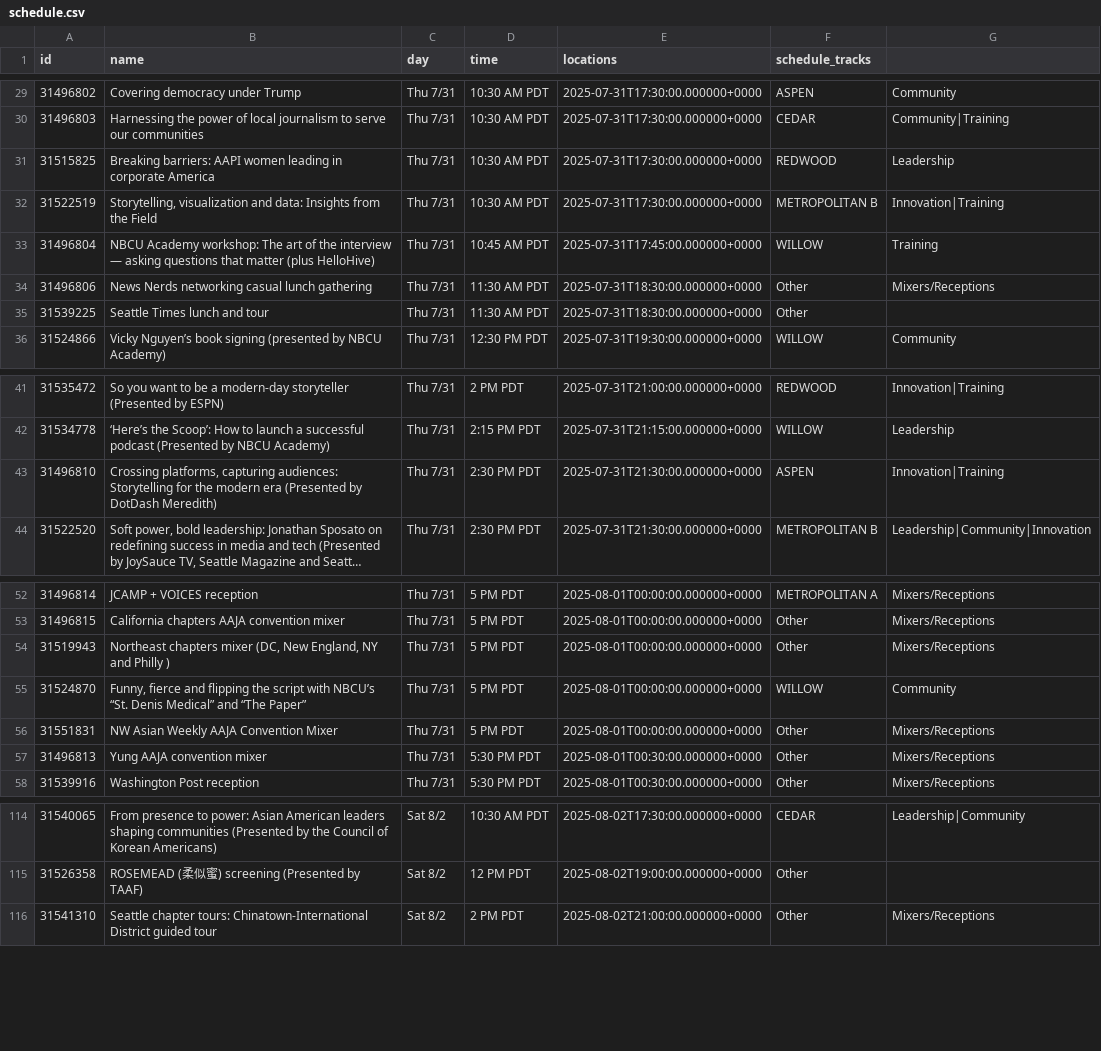
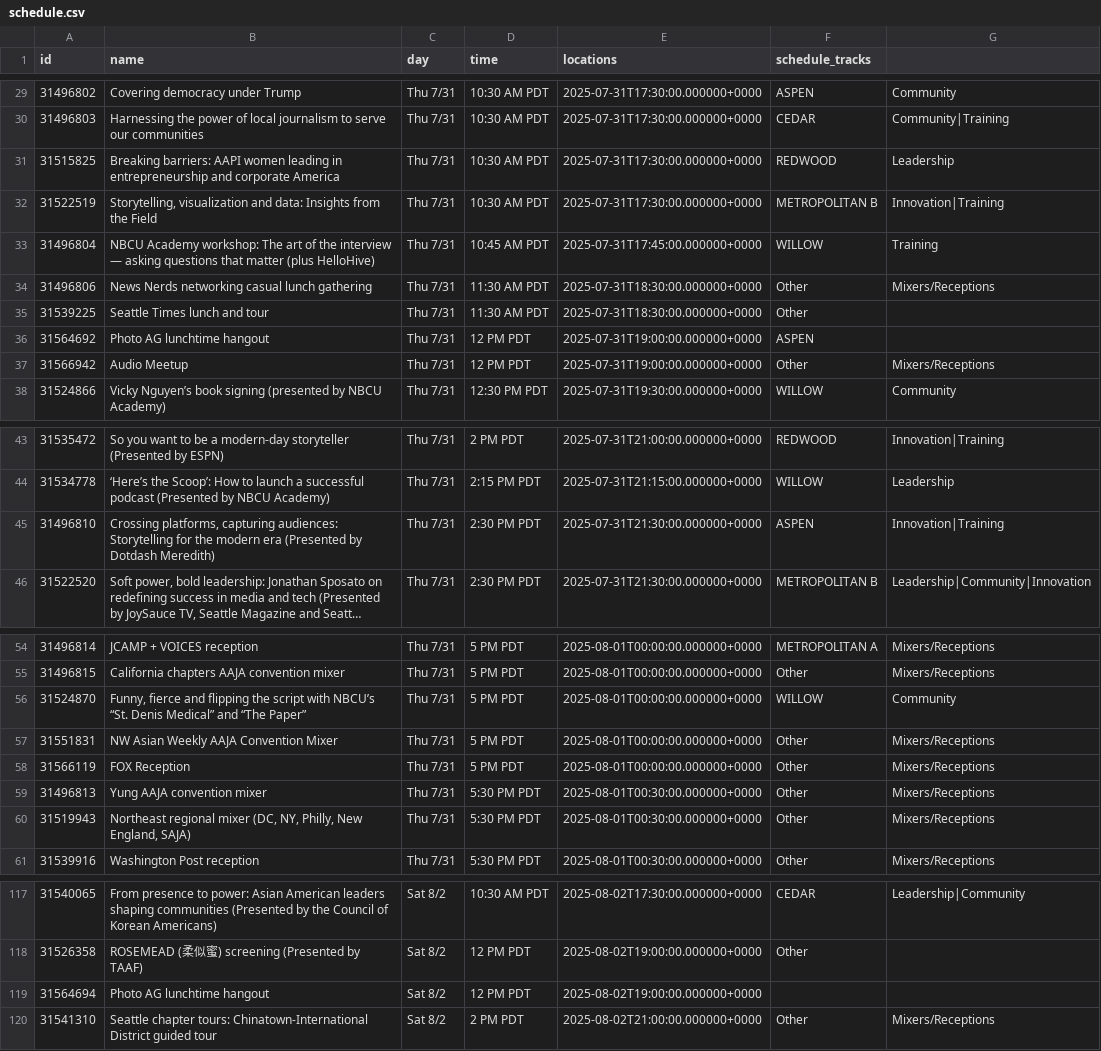
Before and after one commit to daigofuji/aaja25-schedule, a CSV file: schedule.csv, drawn as a sheet; only a part is shown, gaps mark what is left out; long unchanged cells end in …; removed rows and columns are numbered as before the commit, all else as after; the diff names each change by its address in the sheet, - before the commit and + after, or states it on an @@ line.

```diff
--- a/schedule.csv
+++ b/schedule.csv
-B31 (name): …leading in corporate America
+B31 (name): …leading in entrepreneurship and corporate America
+row 36: 31564692 | Photo AG lunchtime hangout | Thu 7/31 | 12 PM PDT | 2025-07-31T19:00:00.000000+0000 | ASPEN
+row 37: 31566942 | Audio Meetup | Thu 7/31 | 12 PM PDT | 2025-07-31T19:00:00.000000+0000 | Other | Mixers/Receptions
-B45 (name): …(Presented by DotDash Meredith)
+B45 (name): …(Presented by Dotdash Meredith)
-row 54: 31519943 | Northeast chapters mixer (DC, New England, NY and Philly ) | Thu 7/31 | 5 PM PDT | 2025-08-01T00:00:00.000000+0000 | Other | Mixers/Receptions
+row 58: 31566119 | FOX Reception | Thu 7/31 | 5 PM PDT | 2025-08-01T00:00:00.000000+0000 | Other | Mixers/Receptions
+row 60: 31519943 | Northeast regional mixer (DC, NY, Philly, New England, SAJA) | Thu 7/31 | 5:30 PM PDT | 2025-08-01T00:30:00.000000+0000 | Other | Mixers/Receptions
+row 119: 31564694 | Photo AG lunchtime hangout | Sat 8/2 | 12 PM PDT | 2025-08-02T19:00:00.000000+0000
```
Also changed, not shown: 1 other file.
